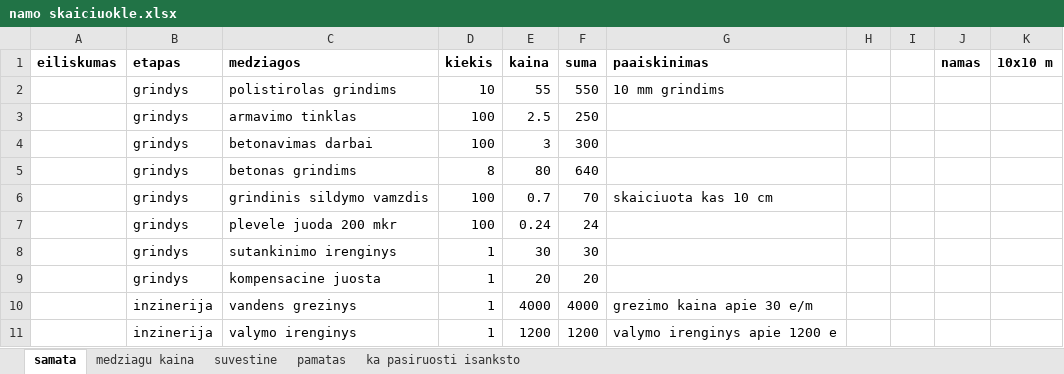
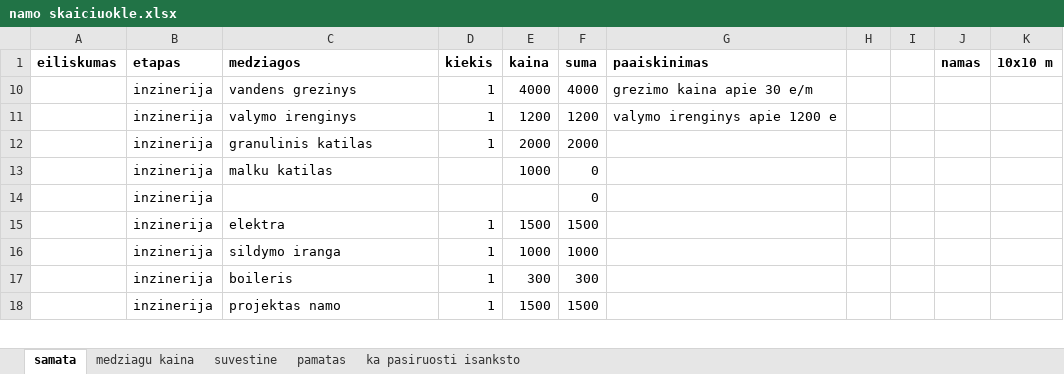
Before and after one commit to raimondassi/JavaKursai, an Excel workbook: paskaitu medziaga/naujas namas/namo skaiciuokle.xlsx, sheet samata, drawn as a sheet; only a part is shown; the shorter side is filled out with more unchanged rows; values as stored, in another font and other column widths than the file's, no borders; removed rows and columns are numbered as before the commit, all else as after; the diff covers the shown part only; the diff names each change by its address in the sheet, - before the commit and + after, or states it on an @@ line.

```diff
--- a/paskaitu medziaga/naujas namas/namo skaiciuokle.xlsx (sheet samata)
+++ b/paskaitu medziaga/naujas namas/namo skaiciuokle.xlsx (sheet samata)
@@ row 2 hidden:  | grindys | polistirolas grindims | 10 | 55 | 550 | 10 mm grindims @@
@@ row 3 hidden:  | grindys | armavimo tinklas | 100 | 2.5 | 250 @@
@@ row 4 hidden:  | grindys | betonavimas darbai | 100 | 3 | 300 @@
@@ row 5 hidden:  | grindys | betonas grindims | 8 | 80 | 640 @@
@@ row 6 hidden:  | grindys | grindinis sildymo vamzdis | 100 | 0.7 | 70 | skaiciuota kas 10 cm @@
@@ row 7 hidden:  | grindys | plevele juoda 200 mkr | 100 | 0.24 | 24 @@
@@ row 8 hidden:  | grindys | sutankinimo irenginys | 1 | 30 | 30 @@
@@ row 9 hidden:  | grindys | kompensacine juosta | 1 | 20 | 20 @@
```
Also changed, not shown: 1 added row, 4 removed rows, 54 hidden or unhidden rows and 3 edited cells elsewhere in this sheet, sheet suvestine, sheet pamatas, hidden cells, 41 other files.
